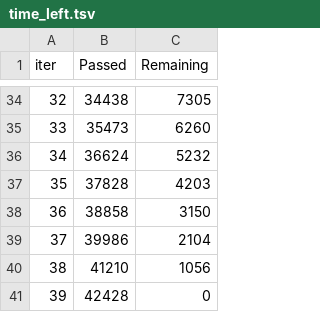
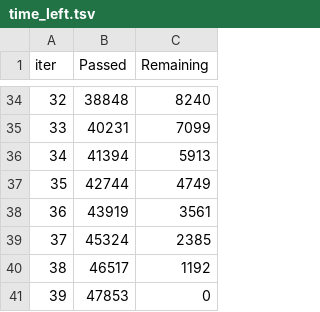
Before and after one commit to ludotosk/tesi, a TSV file: NFS-2023-TE/catboost_info/time_left.tsv, drawn as a sheet; only a part is shown, gaps mark what is left out; the diff covers the shown part only.

```diff
--- a/NFS-2023-TE/catboost_info/time_left.tsv
+++ b/NFS-2023-TE/catboost_info/time_left.tsv
@@ -34,8 +34,8 @@ iter	Passed	Remaining
-32	34438	7305
-33	35473	6260
-34	36624	5232
-35	37828	4203
-36	38858	3150
-37	39986	2104
-38	41210	1056
-39	42428	0
+32	38848	8240
+33	40231	7099
+34	41394	5913
+35	42744	4749
+36	43919	3561
+37	45324	2385
+38	46517	1192
+39	47853	0
```
Also changed, not shown: 64 edited cells elsewhere in this file, NFS-2023-TE/catboost_info/learn_error.tsv, 7 other files.
